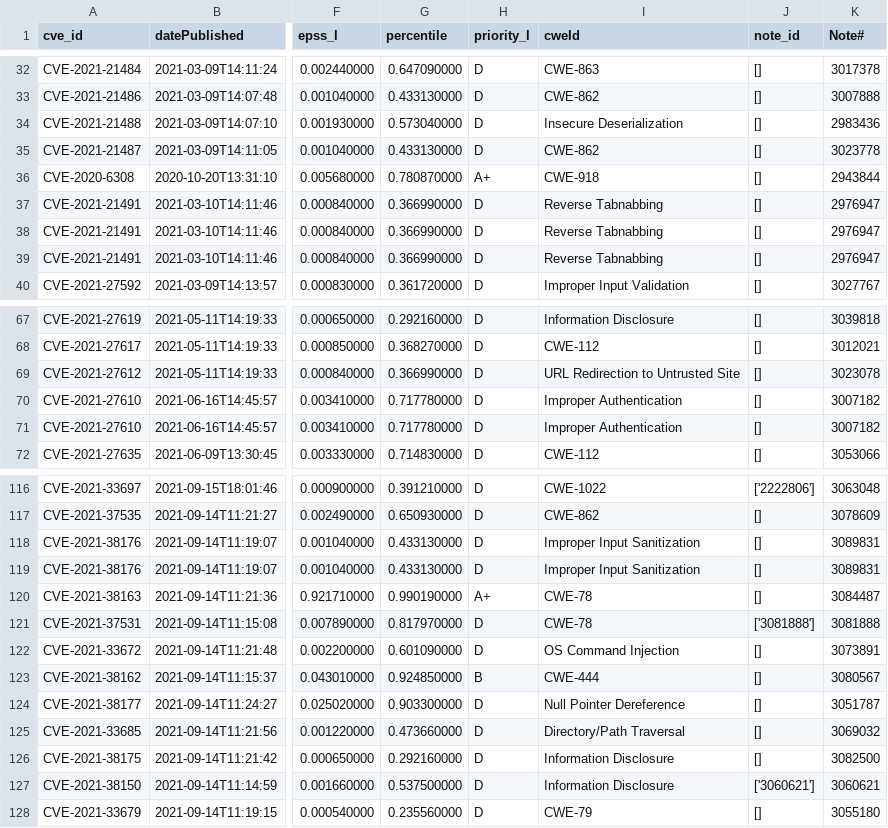
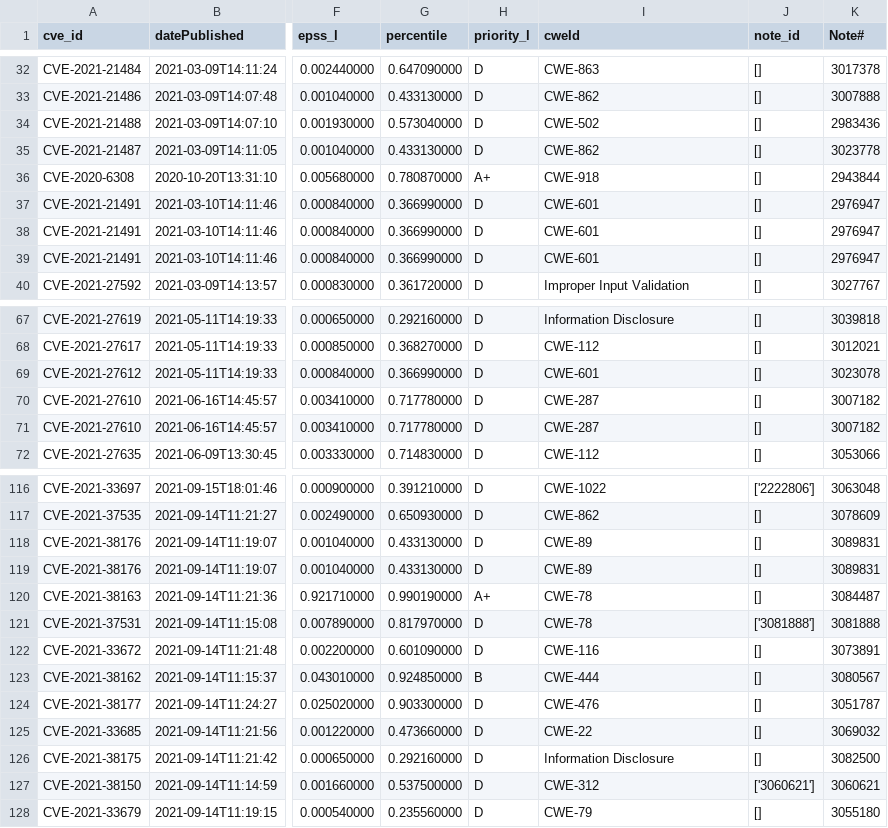
Before and after one commit to rhnux/sap_compass_vulns, a CSV file: data/sap_cve_last_01.csv, drawn as a sheet; only a part is shown, gaps mark what is left out; the diff covers the shown part only; the diff names each change by its address in the sheet, - before the commit and + after, or states it on an @@ line.

```diff
--- a/data/sap_cve_last_01.csv
+++ b/data/sap_cve_last_01.csv
-I34 (cweId): Insecure Deserialization
+I34 (cweId): CWE-502
-I37:I39 (cweId): Reverse Tabnabbing
+I37:I39 (cweId): CWE-601
-I69 (cweId): URL Redirection to Untrusted Site
+I69 (cweId): CWE-601
-I70:I71 (cweId): Improper Authentication
+I70:I71 (cweId): CWE-287
-I118:I119 (cweId): Improper Input Sanitization
+I118:I119 (cweId): CWE-89
-I122 (cweId): OS Command Injection
+I122 (cweId): CWE-116
-I124 (cweId): Null Pointer Dereference
+I124 (cweId): CWE-476
-I125 (cweId): Directory/Path Traversal
+I125 (cweId): CWE-22
-I127 (cweId): Information Disclosure
+I127 (cweId): CWE-312
```
Also changed, not shown: 29 edited cells elsewhere in this file, 4 other files.
